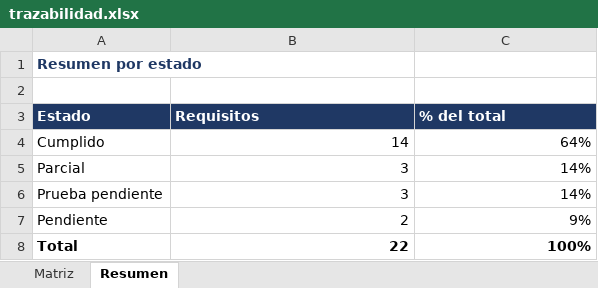
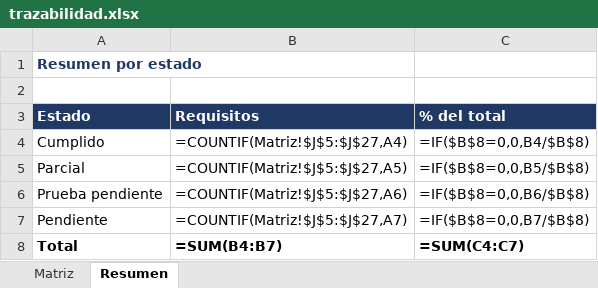
Before and after one commit to AndresVergara74/domovida-backend, an Excel workbook: docs/fase2/evidencias_proyecto/documentacion/trazabilidad.xlsx, sheet Resumen, drawn as a sheet; values as stored, in another font and other column widths than the file's, no borders; formulas without a stored value are shown as written; the diff names each change by its address in the sheet, - before the commit and + after, or states it on an @@ line.

```diff
--- a/docs/fase2/evidencias_proyecto/documentacion/trazabilidad.xlsx (sheet Resumen)
+++ b/docs/fase2/evidencias_proyecto/documentacion/trazabilidad.xlsx (sheet Resumen)
-B4 (Requisitos): 14
+B4 (Requisitos): =COUNTIF(Matriz!$J$5:$J$27,A4)
-C4 (% del total): 64%
+C4 (% del total): =IF($B$8=0,0,B4/$B$8)
-B5 (Requisitos): 3
+B5 (Requisitos): =COUNTIF(Matriz!$J$5:$J$27,A5)
-C5 (% del total): 14%
+C5 (% del total): =IF($B$8=0,0,B5/$B$8)
-B6 (Requisitos): 3
+B6 (Requisitos): =COUNTIF(Matriz!$J$5:$J$27,A6)
-C6 (% del total): 14%
+C6 (% del total): =IF($B$8=0,0,B6/$B$8)
-B7 (Requisitos): 2
+B7 (Requisitos): =COUNTIF(Matriz!$J$5:$J$27,A7)
-C7 (% del total): 9%
+C7 (% del total): =IF($B$8=0,0,B7/$B$8)
-B8 (Requisitos): 22
+B8 (Requisitos): =SUM(B4:B7)
-C8 (% del total): 100%
+C8 (% del total): =SUM(C4:C7)
```
Also changed, not shown: sheet Matriz, charts or pictures, 3 other files.
